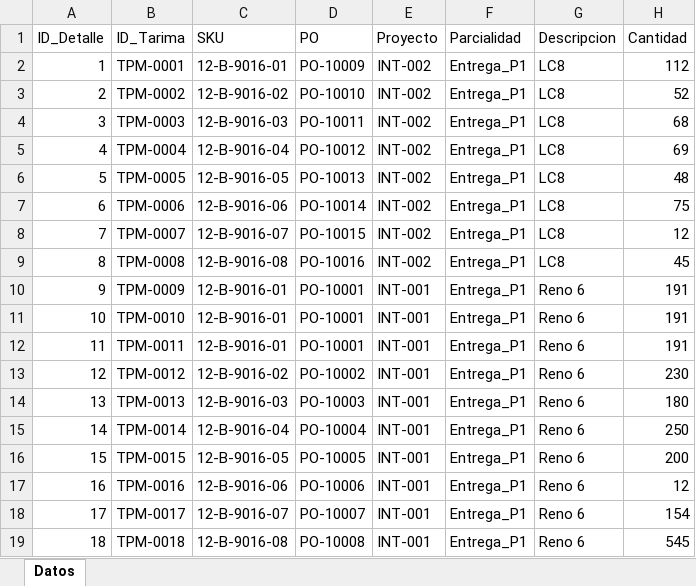
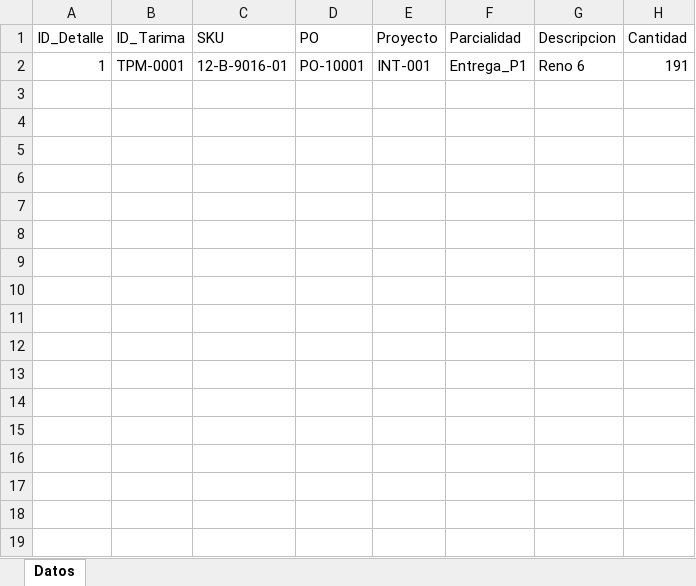
Before and after one commit to jesusalbertomoraleslopez-byte/remisiones-de-materiales, an Excel workbook: BD_Detalle_Tarimas.xlsx, sheet Datos, drawn as a sheet; values as stored, in another font and other column widths than the file's, no borders; removed rows and columns are numbered as before the commit, all else as after; the diff names each change by its address in the sheet, - before the commit and + after, or states it on an @@ line.

Commit message:
Sync: BD_Detalle_Tarimas.xlsx

```diff
--- a/BD_Detalle_Tarimas.xlsx (sheet Datos)
+++ b/BD_Detalle_Tarimas.xlsx (sheet Datos)
-row 2: 1 | TPM-0001 | 12-B-9016-01 | PO-10009 | INT-002 | Entrega_P1 | LC8 | 112
-row 3: 2 | TPM-0002 | 12-B-9016-02 | PO-10010 | INT-002 | Entrega_P1 | LC8 | 52
-row 4: 3 | TPM-0003 | 12-B-9016-03 | PO-10011 | INT-002 | Entrega_P1 | LC8 | 68
-row 5: 4 | TPM-0004 | 12-B-9016-04 | PO-10012 | INT-002 | Entrega_P1 | LC8 | 69
-row 6: 5 | TPM-0005 | 12-B-9016-05 | PO-10013 | INT-002 | Entrega_P1 | LC8 | 48
-row 7: 6 | TPM-0006 | 12-B-9016-06 | PO-10014 | INT-002 | Entrega_P1 | LC8 | 75
-row 8: 7 | TPM-0007 | 12-B-9016-07 | PO-10015 | INT-002 | Entrega_P1 | LC8 | 12
-row 9: 8 | TPM-0008 | 12-B-9016-08 | PO-10016 | INT-002 | Entrega_P1 | LC8 | 45
-row 10: 9 | TPM-0009 | 12-B-9016-01 | PO-10001 | INT-001 | Entrega_P1 | Reno 6 | 191
-A2 (ID_Detalle): 10
+A2 (ID_Detalle): 1
-B2 (ID_Tarima): TPM-0010
+B2 (ID_Tarima): TPM-0001
-row 12: 11 | TPM-0011 | 12-B-9016-01 | PO-10001 | INT-001 | Entrega_P1 | Reno 6 | 191
-row 13: 12 | TPM-0012 | 12-B-9016-02 | PO-10002 | INT-001 | Entrega_P1 | Reno 6 | 230
-row 14: 13 | TPM-0013 | 12-B-9016-03 | PO-10003 | INT-001 | Entrega_P1 | Reno 6 | 180
-row 15: 14 | TPM-0014 | 12-B-9016-04 | PO-10004 | INT-001 | Entrega_P1 | Reno 6 | 250
-row 16: 15 | TPM-0015 | 12-B-9016-05 | PO-10005 | INT-001 | Entrega_P1 | Reno 6 | 200
-row 17: 16 | TPM-0016 | 12-B-9016-06 | PO-10006 | INT-001 | Entrega_P1 | Reno 6 | 12
-row 18: 17 | TPM-0017 | 12-B-9016-07 | PO-10007 | INT-001 | Entrega_P1 | Reno 6 | 154
-row 19: 18 | TPM-0018 | 12-B-9016-08 | PO-10008 | INT-001 | Entrega_P1 | Reno 6 | 545
```
